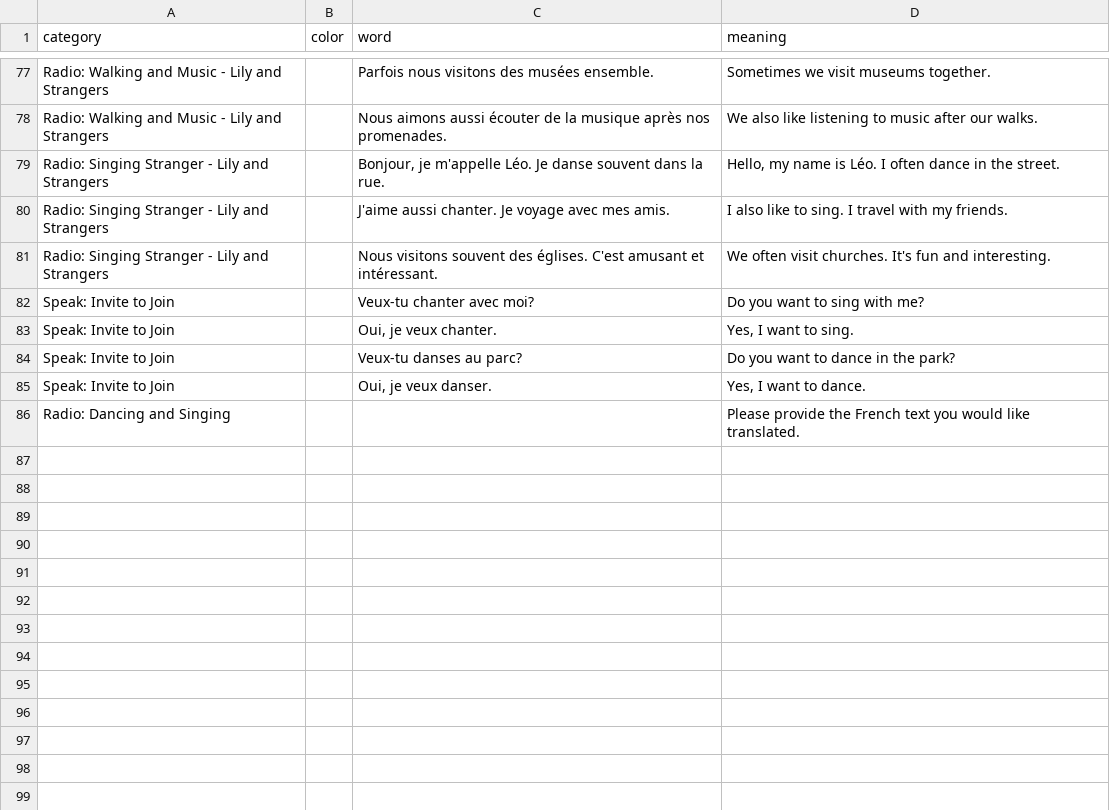
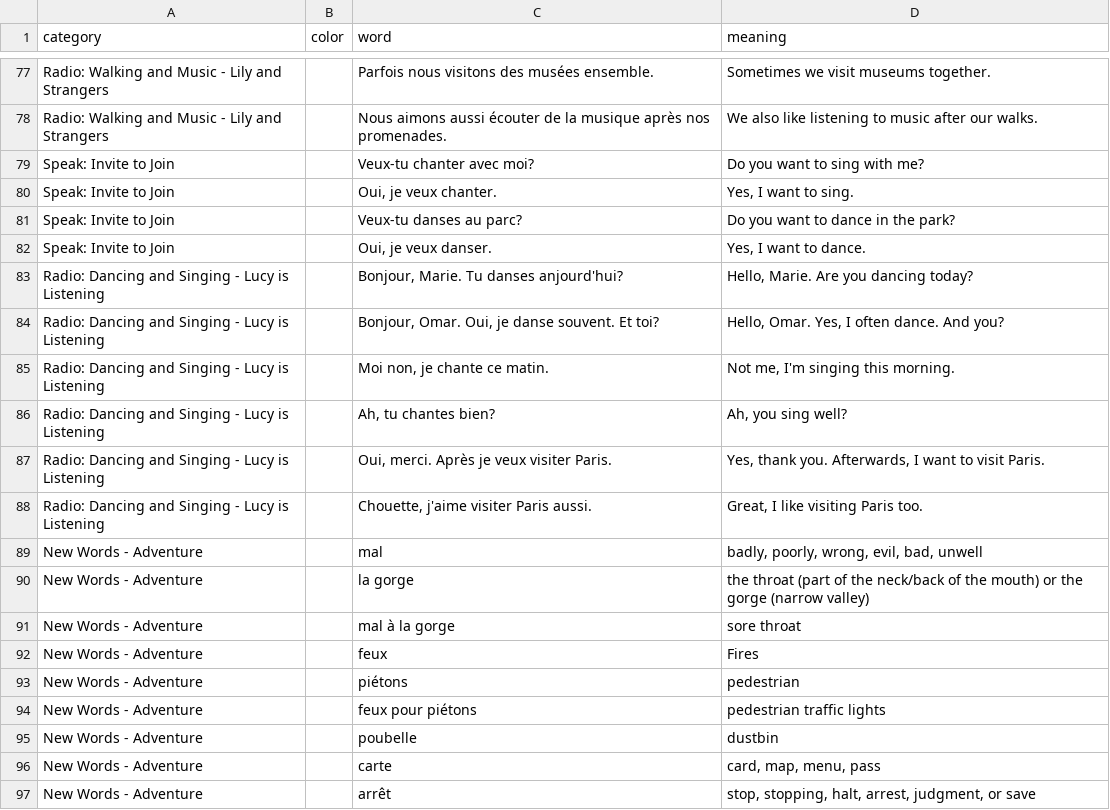
Before and after one commit to zhenni/French-Duolingo, a CSV file: sections/sec2-14.csv, drawn as a sheet; only a part is shown, gaps mark what is left out; the diff covers the shown part only.

```diff
--- a/sections/sec2-14.csv
+++ b/sections/sec2-14.csv
@@ -78,5 +78,2 @@ Radio: Walking and Music - Lily and Strangers,,Parfois nous visitons des musées
 Radio: Walking and Music - Lily and Strangers,,Nous aimons aussi écouter de la musique après nos promenades.,We also like listening to music after our walks.
-Radio: Singing Stranger - Lily and Strangers,,"Bonjour, je m'appelle Léo. Je danse souvent dans la rue.","Hello, my name is Léo. I often dance in the street."
-Radio: Singing Stranger - Lily and Strangers,,J'aime aussi chanter. Je voyage avec mes amis.,I also like to sing. I travel with my friends.
-Radio: Singing Stranger - Lily and Strangers,,Nous visitons souvent des églises. C'est amusant et intéressant.,We often visit churches. It's fun and interesting.
 Speak: Invite to Join,,Veux-tu chanter avec moi?,Do you want to sing with me?
@@ -85,2 +82,16 @@ Speak: Invite to Join,,Veux-tu danses au parc?,Do you want to dance in the park?
 Speak: Invite to Join,,"Oui, je veux danser.","Yes, I want to dance."
-Radio: Dancing and Singing,,,Please provide the French text you would like translated.
+Radio: Dancing and Singing - Lucy is Listening,,"Bonjour, Marie. Tu danses anjourd'hui?","Hello, Marie. Are you dancing today?"
+Radio: Dancing and Singing - Lucy is Listening,,"Bonjour, Omar. Oui, je danse souvent. Et toi?","Hello, Omar. Yes, I often dance. And you?"
+Radio: Dancing and Singing - Lucy is Listening,,"Moi non, je chante ce matin.","Not me, I'm singing this morning."
+Radio: Dancing and Singing - Lucy is Listening,,"Ah, tu chantes bien?","Ah, you sing well?"
+Radio: Dancing and Singing - Lucy is Listening,,"Oui, merci. Après je veux visiter Paris.","Yes, thank you. Afterwards, I want to visit Paris."
+Radio: Dancing and Singing - Lucy is Listening,,"Chouette, j'aime visiter Paris aussi.","Great, I like visiting Paris too."
+New Words - Adventure,,mal,"badly, poorly, wrong, evil, bad, unwell"
+New Words - Adventure,,la gorge,the throat (part of the neck/back of the mouth) or the gorge (narrow valley)
+New Words - Adventure,,mal à la gorge,sore throat
+New Words - Adventure,,feux,Fires
+New Words - Adventure,,piétons,pedestrian
+New Words - Adventure,,feux pour piétons,pedestrian traffic lights
+New Words - Adventure,,poubelle,dustbin
+New Words - Adventure,,carte,"card, map, menu, pass"
+New Words - Adventure,,arrêt,"stop, stopping, halt, arrest, judgment, or save"
```
Also changed, not shown: 33 added rows elsewhere in this file, sections/summary.csv.
